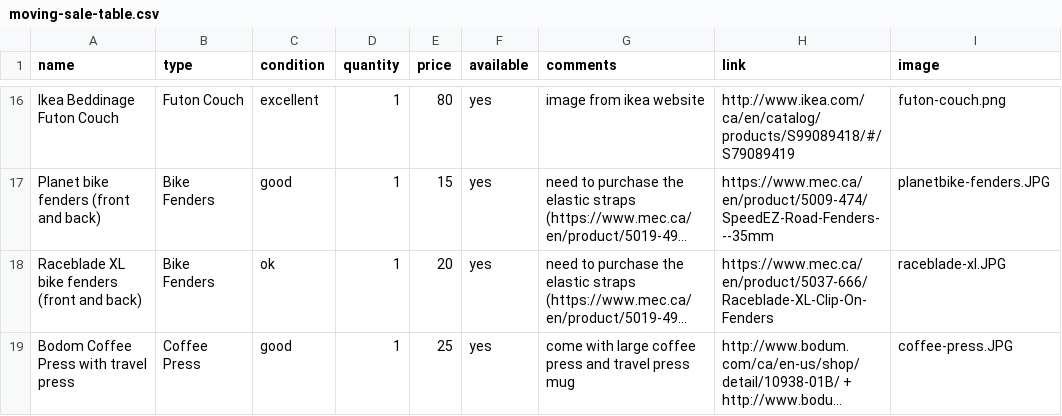
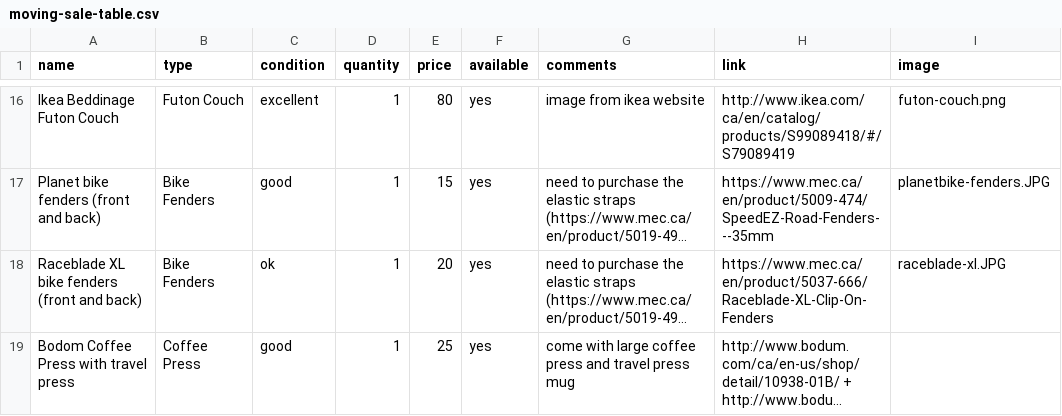
Before and after one commit to HNeumayer90/moving-sale, a CSV file: moving-sale-table.csv, drawn as a sheet; only a part is shown, gaps mark what is left out; long unchanged cells end in …; the diff names each change by its address in the sheet, - before the commit and + after, or states it on an @@ line.

Commit message:
Update moving-sale-table.csv

```diff
--- a/moving-sale-table.csv
+++ b/moving-sale-table.csv
-I19 (image): coffee-press.JPG
+I19 (image): (empty)
```
